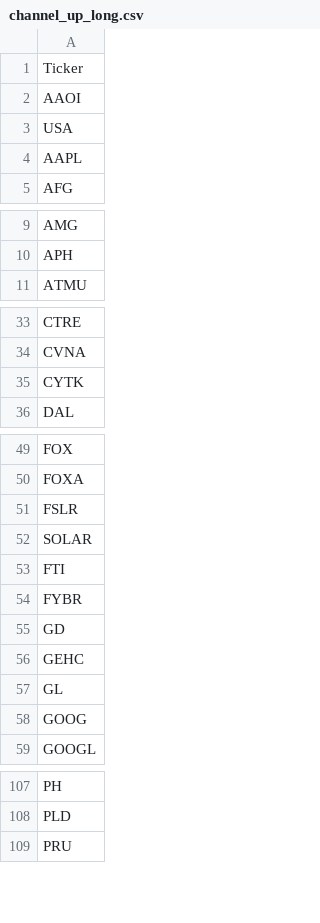
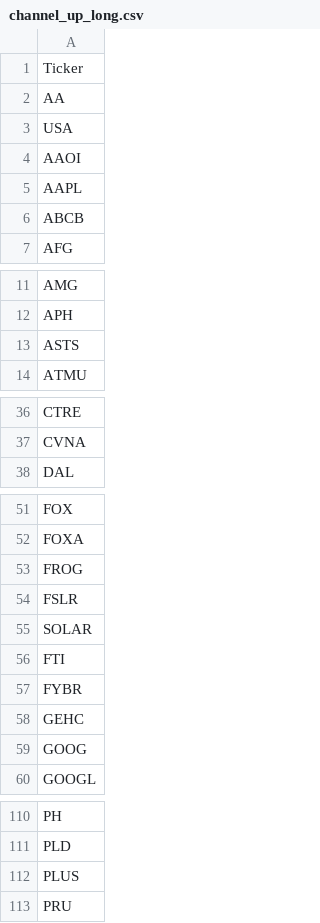
Before and after one commit to mpincus/Swing_Systems, a CSV file: data/watchlists/channel_up_long.csv, drawn as a sheet; only a part is shown, gaps mark what is left out; the diff covers the shown part only.

```diff
--- a/data/watchlists/channel_up_long.csv
+++ b/data/watchlists/channel_up_long.csv
@@ -1,5 +1,7 @@
 Ticker
+AA
+USA
 AAOI
-USA
 AAPL
+ABCB
 AFG
@@ -10,2 +12,3 @@ AMG
 APH
+ASTS
 ATMU
@@ -34,3 +37,2 @@ CTRE
 CVNA
-CYTK
 DAL
@@ -50,2 +52,3 @@ FOX
 FOXA
+FROG
 FSLR
@@ -54,5 +57,3 @@ FTI
 FYBR
-GD
 GEHC
-GL
 GOOG
@@ -108,2 +111,3 @@ PH
 PLD
+PLUS
 PRU
```
Also changed, not shown: 6 added rows and 5 removed rows elsewhere in this file, data/watchlists/ma_momentum_short.csv, data/watchlists/rsi_continuation_long.csv, 25 other files.
